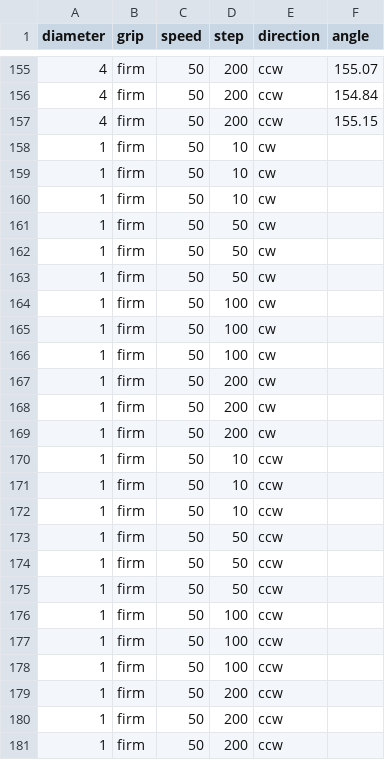
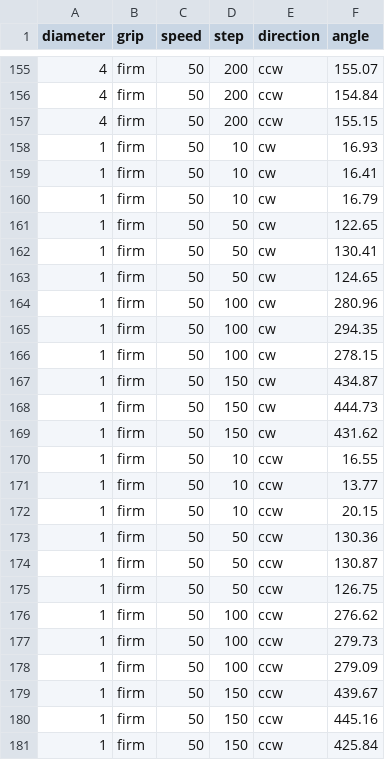
Before and after one commit to Chenbot001/VAIR, a CSV file: rotary_encoder/encoder_data.csv, drawn as a sheet; only a part is shown, gaps mark what is left out; the diff covers the shown part only.

Commit message:
angle based control

```diff
--- a/rotary_encoder/encoder_data.csv
+++ b/rotary_encoder/encoder_data.csv
@@ -157,25 +157,25 @@
 4,firm,50,200,ccw,155.15
-1,firm,50,10,cw,
-1,firm,50,10,cw,
-1,firm,50,10,cw,
-1,firm,50,50,cw,
-1,firm,50,50,cw,
-1,firm,50,50,cw,
-1,firm,50,100,cw,
-1,firm,50,100,cw,
-1,firm,50,100,cw,
-1,firm,50,200,cw,
-1,firm,50,200,cw,
-1,firm,50,200,cw,
-1,firm,50,10,ccw,
-1,firm,50,10,ccw,
-1,firm,50,10,ccw,
-1,firm,50,50,ccw,
-1,firm,50,50,ccw,
-1,firm,50,50,ccw,
-1,firm,50,100,ccw,
-1,firm,50,100,ccw,
-1,firm,50,100,ccw,
-1,firm,50,200,ccw,
-1,firm,50,200,ccw,
-1,firm,50,200,ccw,
+1,firm,50,10,cw,16.93
+1,firm,50,10,cw,16.41
+1,firm,50,10,cw,16.79
+1,firm,50,50,cw,122.65
+1,firm,50,50,cw,130.41
+1,firm,50,50,cw,124.65
+1,firm,50,100,cw,280.96
+1,firm,50,100,cw,294.35
+1,firm,50,100,cw,278.15
+1,firm,50,150,cw,434.87
+1,firm,50,150,cw,444.73
+1,firm,50,150,cw,431.62
+1,firm,50,10,ccw,16.55
+1,firm,50,10,ccw,13.77
+1,firm,50,10,ccw,20.15
+1,firm,50,50,ccw,130.36
+1,firm,50,50,ccw,130.87
+1,firm,50,50,ccw,126.75
+1,firm,50,100,ccw,276.62
+1,firm,50,100,ccw,279.73
+1,firm,50,100,ccw,279.09
+1,firm,50,150,ccw,439.67
+1,firm,50,150,ccw,445.16
+1,firm,50,150,ccw,425.84
```
Also changed, not shown: 1 edited cell elsewhere in this file, 10 other files.
